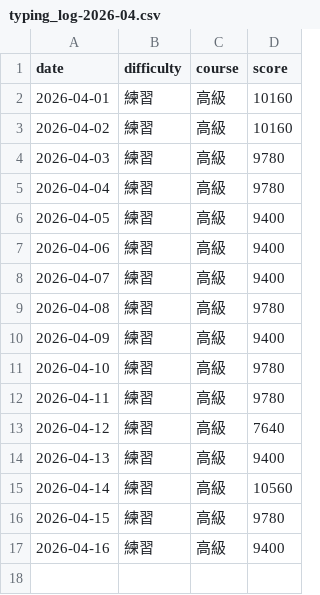
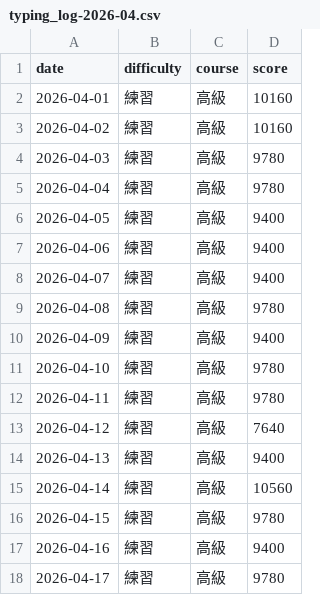
Before and after one commit to BUSTER916/susida-log, a CSV file: 2026/04/typing_log-2026-04.csv, drawn as a sheet.

Commit message:
Update typing_log-2026-04.csv

```diff
--- a/2026/04/typing_log-2026-04.csv
+++ b/2026/04/typing_log-2026-04.csv
@@ -17 +17,2 @@ date,difficulty,course,score
 2026-04-16,練習,高級,9400
+2026-04-17,練習,高級,9780
```
